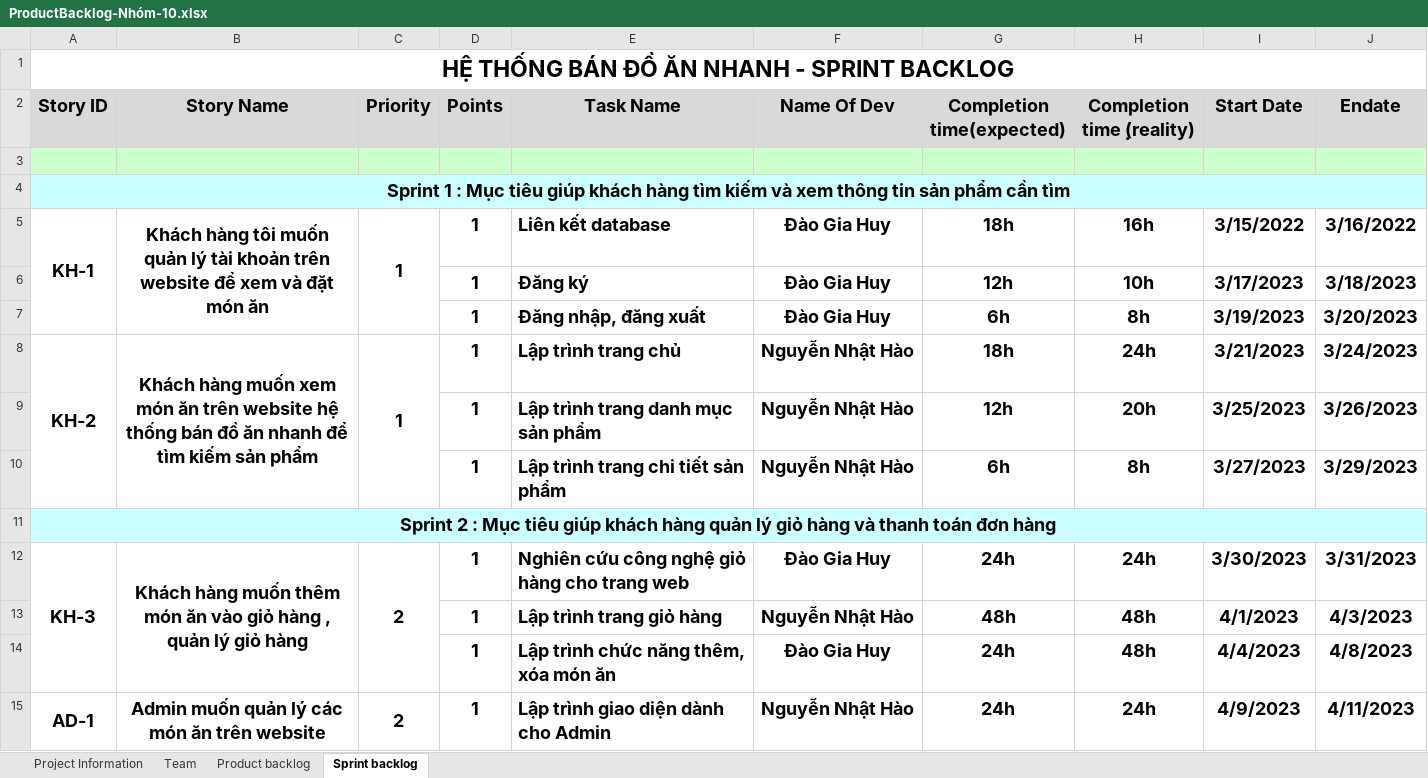
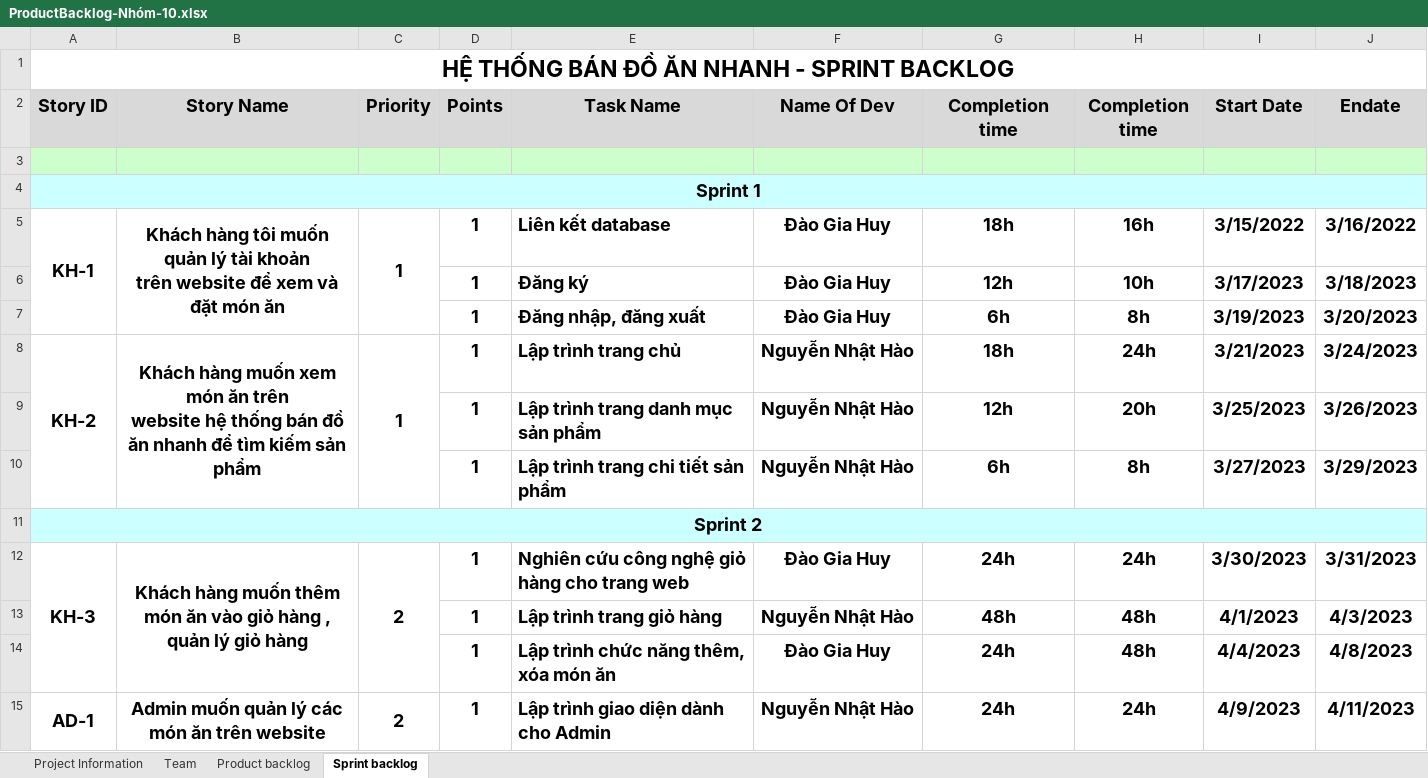
Before and after one commit to HaoNguyenNhat/CNPMNC, an Excel workbook: ProductBacklog-Nhóm-10.xlsx, sheet Sprint backlog, drawn as a sheet; only a part is shown; values as stored, in another font and other column widths than the file's, no borders; the diff covers the shown part only; the diff names each change by its address in the sheet, - before the commit and + after, or states it on an @@ line.

```diff
--- a/ProductBacklog-Nhóm-10.xlsx (sheet Sprint backlog)
+++ b/ProductBacklog-Nhóm-10.xlsx (sheet Sprint backlog)
-G2: Completion time(expected)
+G2: Completion time
-H2: Completion time ̣̣(reality)
+H2: Completion time
-A4 (Story ID): Sprint 1 : Mục tiêu giúp khách hàng tìm kiếm và xem thông tin sản phẩm cần tìm
+A4 (Story ID): Sprint 1
-B5 (Story Name): …món ăn
+B5 (Story Name): …món ăn
-B8 (Story Name): …sản phẩm
+B8 (Story Name): …sản phẩm
-A11 (Story ID): Sprint 2 : Mục tiêu giúp khách hàng quản lý giỏ hàng và thanh toán đơn hàng
+A11 (Story ID): Sprint 2
```
Also changed, not shown: 7 edited cells elsewhere in this sheet, sheet Project Information, 15 other files.
